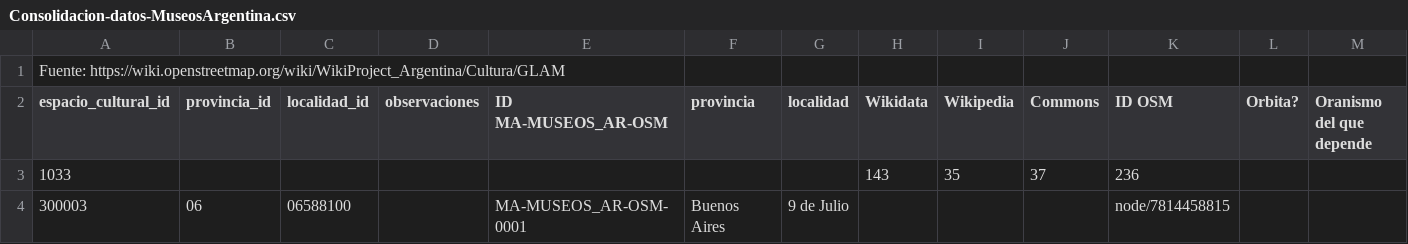
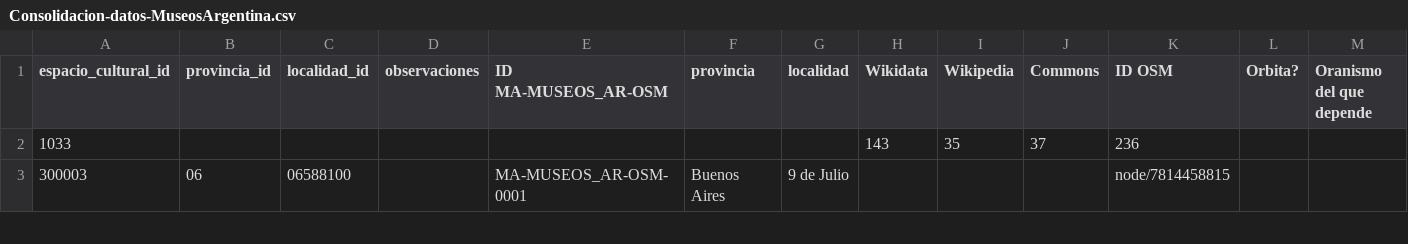
Before and after one commit to MuseosAbiertos/docs.museosabiertos, a CSV file: pages/06.recursos/04.mapas/Consolidacion-datos-MuseosArgentina.csv, drawn as a sheet; only a part is shown; rows hold the shown columns only; the diff names each change by its address in the sheet, - before the commit and + after, or states it on an @@ line.

```diff
--- a/pages/06.recursos/04.mapas/Consolidacion-datos-MuseosArgentina.csv
+++ b/pages/06.recursos/04.mapas/Consolidacion-datos-MuseosArgentina.csv
-row 1: Fuente: https://wiki.openstreetmap.org/wiki/WikiProject_Argentina/Cultura/GLAM
```
Also changed, not shown: 1 other file.
